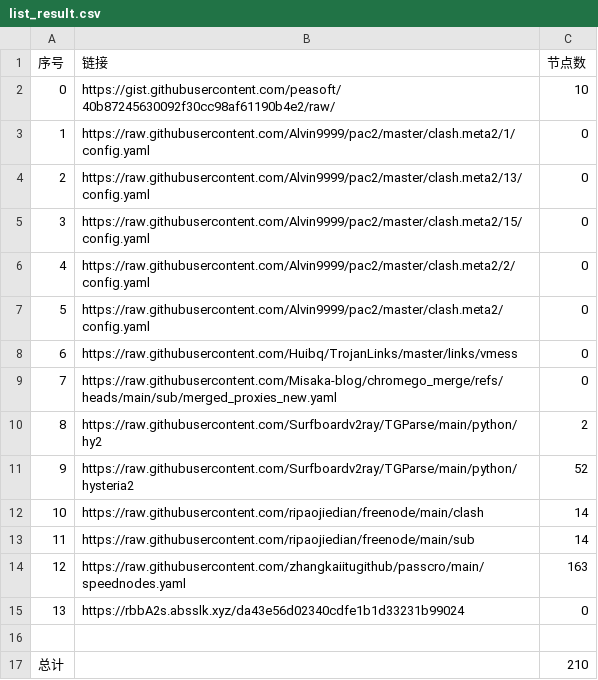
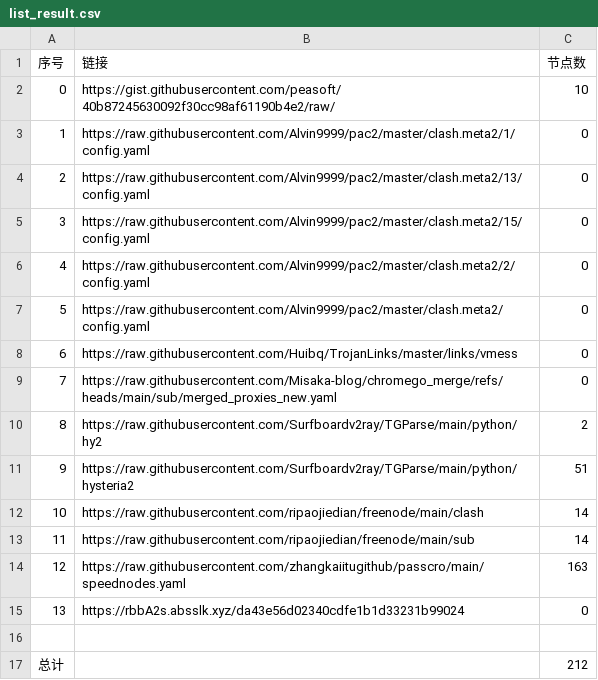
Before and after one commit to this-ooo/NMW, a CSV file: list_result.csv, drawn as a sheet.

```diff
--- a/list_result.csv
+++ b/list_result.csv
@@ -10,3 +10,3 @@
 8,https://raw.githubusercontent.com/Surfboardv2ray/TGParse/main/python/hy2,2
-9,https://raw.githubusercontent.com/Surfboardv2ray/TGParse/main/python/hysteria2,52
+9,https://raw.githubusercontent.com/Surfboardv2ray/TGParse/main/python/hysteria2,51
 10,https://raw.githubusercontent.com/ripaojiedian/freenode/main/clash,14
@@ -16,2 +16,2 @@
 
-总计,,210
+总计,,212
```
Also changed, not shown: 6 other files.
